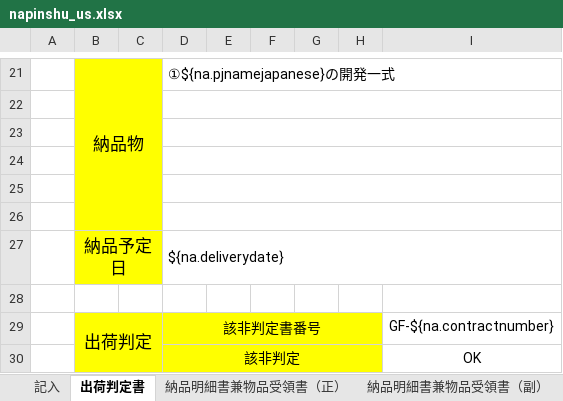
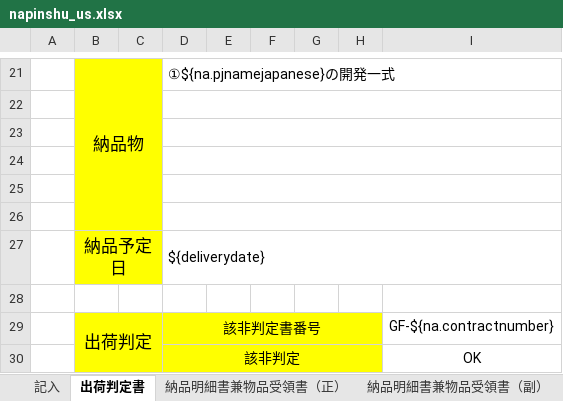
Before and after one commit to zhangtianciAnt/newparkcloud, an Excel workbook: controller/src/main/resources/jxls_templates/napinshu_us.xlsx, sheet 出荷判定書, drawn as a sheet; only a part is shown, gaps mark what is left out; values as stored, in another font and other column widths than the file's, no borders; the diff names each change by its address in the sheet, - before the commit and + after, or states it on an @@ line.

```diff
--- a/controller/src/main/resources/jxls_templates/napinshu_us.xlsx (sheet 出荷判定書)
+++ b/controller/src/main/resources/jxls_templates/napinshu_us.xlsx (sheet 出荷判定書)
-D27: ${na.deliverydate}
+D27: ${deliverydate}
```
Also changed, not shown: sheet 記入, sheet 納品明細書兼物品受領書（正）, sheet 納品明細書兼物品受領書（副）, controller/src/main/resources/jxls_templates/jianjishu_shoutuo.xlsx, controller/src/main/resources/jxls_templates/juecaishu_shoutuo.xlsx, 11 other files.
